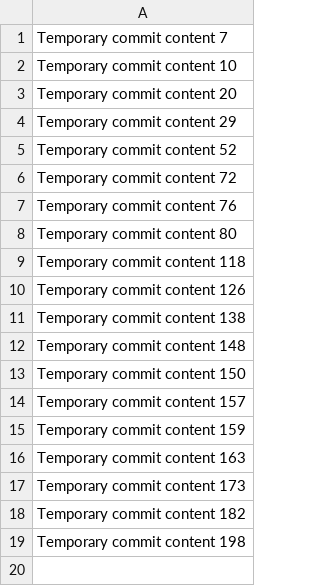
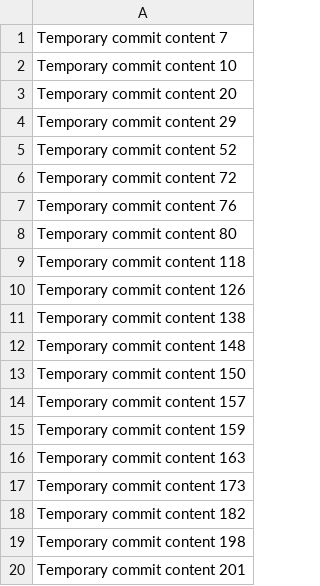
Before and after one commit to StephenEstes21/stephen, a CSV file: data.csv, drawn as a sheet; the diff names each change by its address in the sheet, - before the commit and + after, or states it on an @@ line.

```diff
--- a/data.csv
+++ b/data.csv
+row 20: Temporary commit content 201
```
